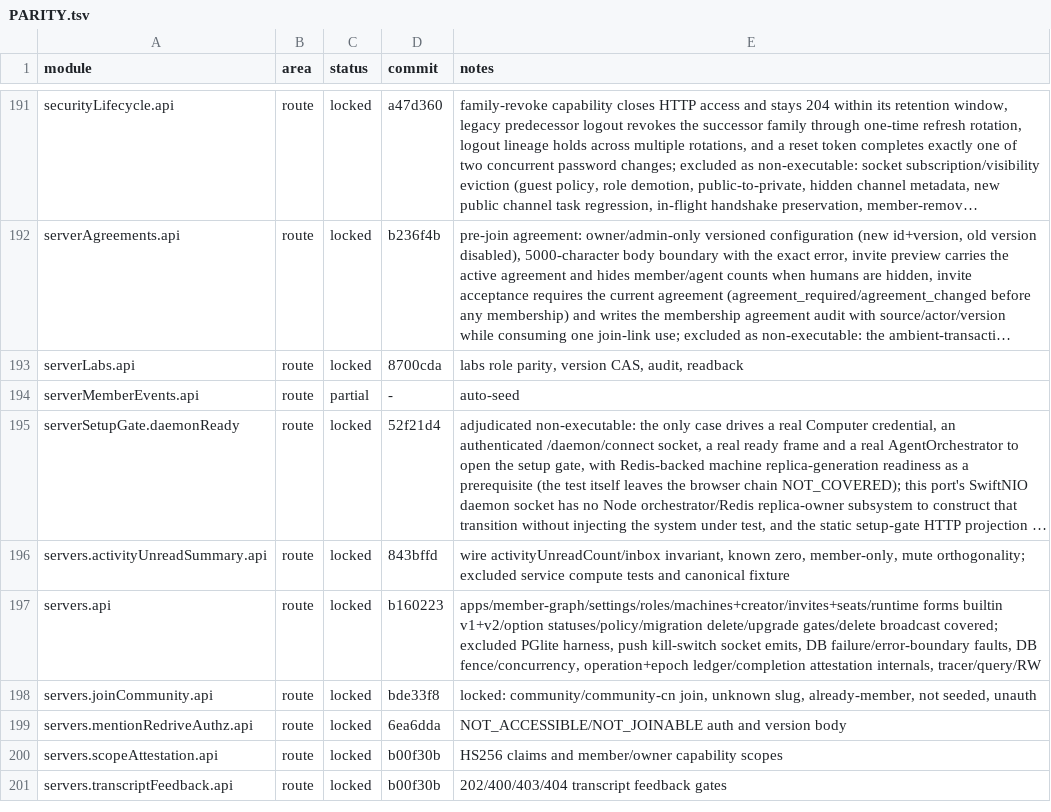
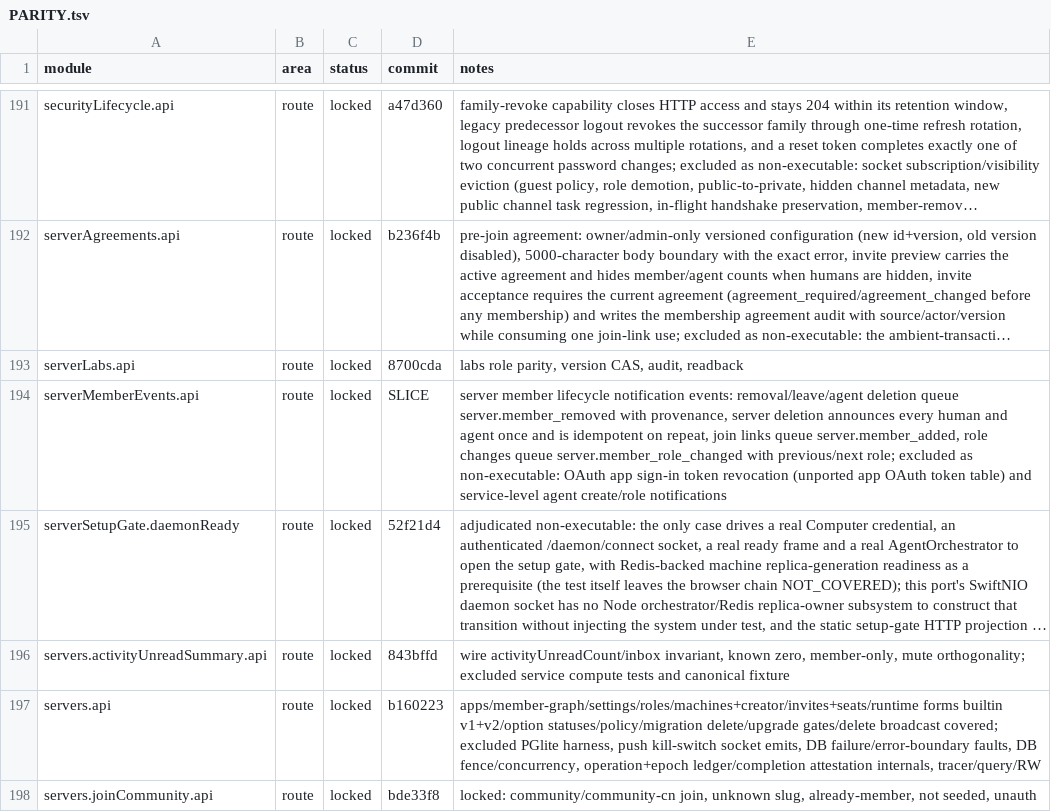
Before and after one commit to kevinzhow/raft-server-swift, a TSV file: docs/PARITY.tsv, drawn as a sheet; only a part is shown, gaps mark what is left out; the shorter side is filled out with more unchanged rows; long unchanged cells end in …; the diff names each change by its address in the sheet, - before the commit and + after, or states it on an @@ line.

Commit message:
Lock the server member events route module.
route serverMemberEvents.api:
- Member removal, leave, agent deletion, server deletion, join links and role
  changes queue the typed notification events with provenance; server deletion
  is idempotent and announces every member once.

```diff
--- a/docs/PARITY.tsv
+++ b/docs/PARITY.tsv
-C194 (status): partial
+C194 (status): locked
-D194 (commit): -
+D194 (commit): SLICE
-E194 (notes): auto-seed
+E194 (notes): server member lifecycle notification events: removal/leave/agent deletion queue server.member_removed with provenance, server deletion announces every human and agent once and is idempotent on repeat, join links queue server.member_added, role changes queue server.member_role_changed with previous/next role; excluded as non-executable: OAuth app sign-in token revocation (unported app OAuth token table) and service-level agent create/role notifications
```
Also changed, not shown: 3 other files.
